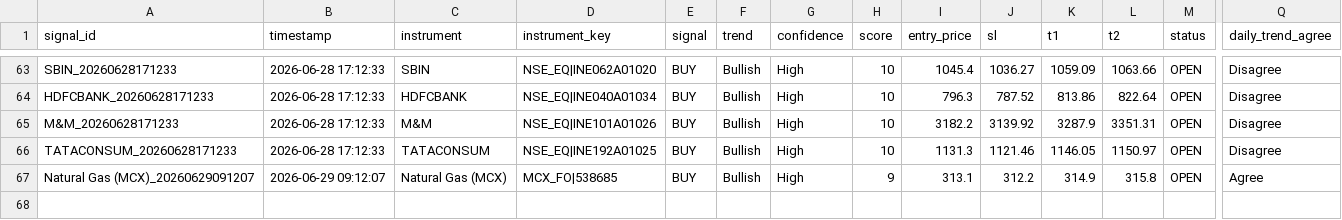
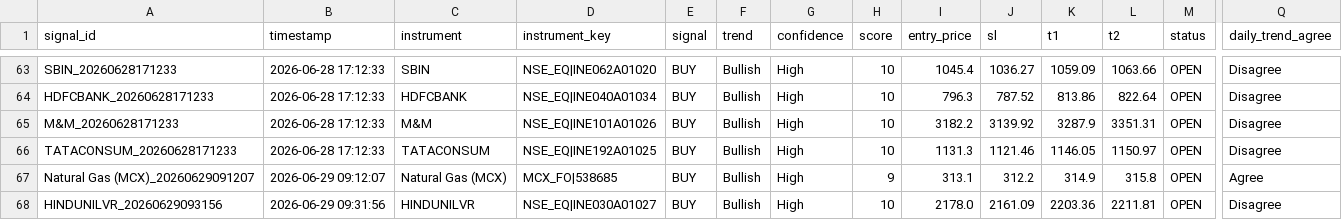
Before and after one commit to paliwalhimanshu20-droid/ng-signal-app, a CSV file: signal_log.csv, drawn as a sheet; only a part is shown, gaps mark what is left out; rows hold the shown columns only; the diff names each change by its address in the sheet, - before the commit and + after, or states it on an @@ line.

Commit message:
Update signal_log.csv [app]

```diff
--- a/signal_log.csv
+++ b/signal_log.csv
+row 68: HINDUNILVR_20260629093156 | 2026-06-29 09:31:56 | HINDUNILVR | NSE_EQ|INE030A01027 | BUY | Bullish | High | 10 | 2178.0 | 2161.09 | 2203.36 | 2211.81 | OPEN | Disagree
```
